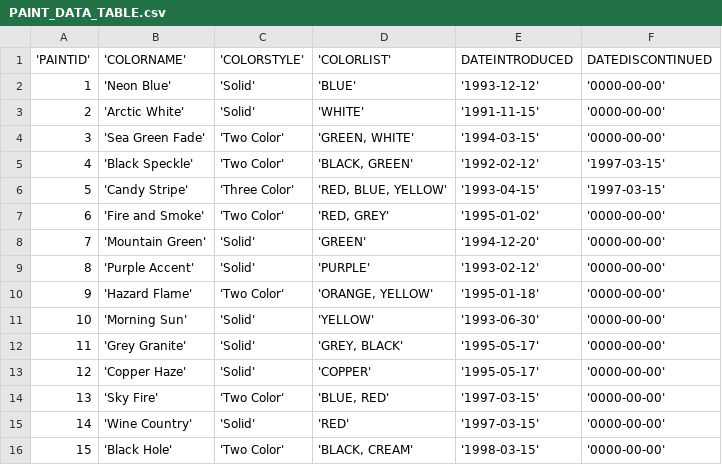
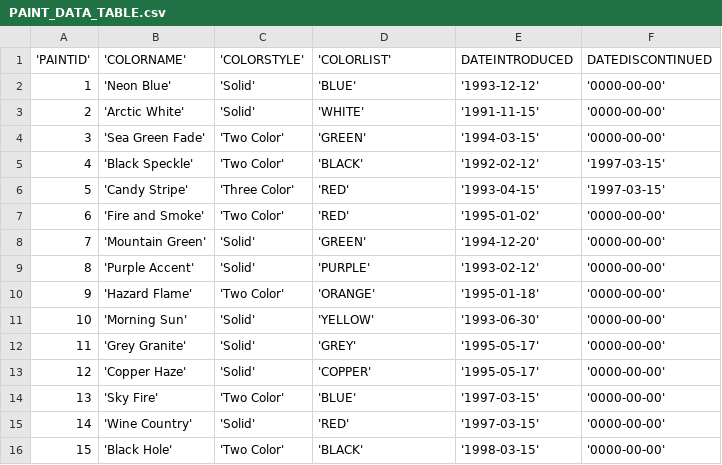
Before and after one commit to nykez/bikeshop-api, a CSV file: SQLServer Setup/CSV/PAINT_DATA_TABLE.csv, drawn as a sheet.

```diff
--- a/SQLServer Setup/CSV/PAINT_DATA_TABLE.csv
+++ b/SQLServer Setup/CSV/PAINT_DATA_TABLE.csv
@@ -3,14 +3,14 @@
 2,'Arctic White','Solid','WHITE','1991-11-15','0000-00-00'
-3,'Sea Green Fade','Two Color',"'GREEN, WHITE'",'1994-03-15','0000-00-00'
-4,'Black Speckle','Two Color',"'BLACK, GREEN'",'1992-02-12','1997-03-15'
-5,'Candy Stripe','Three Color',"'RED, BLUE, YELLOW'",'1993-04-15','1997-03-15'
-6,'Fire and Smoke','Two Color',"'RED, GREY'",'1995-01-02','0000-00-00'
+3,'Sea Green Fade','Two Color','GREEN','1994-03-15','0000-00-00'
+4,'Black Speckle','Two Color','BLACK','1992-02-12','1997-03-15'
+5,'Candy Stripe','Three Color','RED','1993-04-15','1997-03-15'
+6,'Fire and Smoke','Two Color','RED','1995-01-02','0000-00-00'
 7,'Mountain Green','Solid','GREEN','1994-12-20','0000-00-00'
 8,'Purple Accent','Solid','PURPLE','1993-02-12','0000-00-00'
-9,'Hazard Flame','Two Color',"'ORANGE, YELLOW'",'1995-01-18','0000-00-00'
+9,'Hazard Flame','Two Color','ORANGE','1995-01-18','0000-00-00'
 10,'Morning Sun','Solid','YELLOW','1993-06-30','0000-00-00'
-11,'Grey Granite','Solid',"'GREY, BLACK'",'1995-05-17','0000-00-00'
+11,'Grey Granite','Solid','GREY','1995-05-17','0000-00-00'
 12,'Copper Haze','Solid','COPPER','1995-05-17','0000-00-00'
-13,'Sky Fire','Two Color',"'BLUE, RED'",'1997-03-15','0000-00-00'
+13,'Sky Fire','Two Color','BLUE','1997-03-15','0000-00-00'
 14,'Wine Country','Solid','RED','1997-03-15','0000-00-00'
-15,'Black Hole','Two Color',"'BLACK, CREAM'",'1998-03-15','0000-00-00'
+15,'Black Hole','Two Color','BLACK','1998-03-15','0000-00-00'
```
Also changed, not shown: SQLServer Setup/CSV/COMPONENTNAME_DATA_TABLE.csv, SQLServer Setup/CSV/PREFERENCE_DATA_TABLE.csv, 6 other files.
